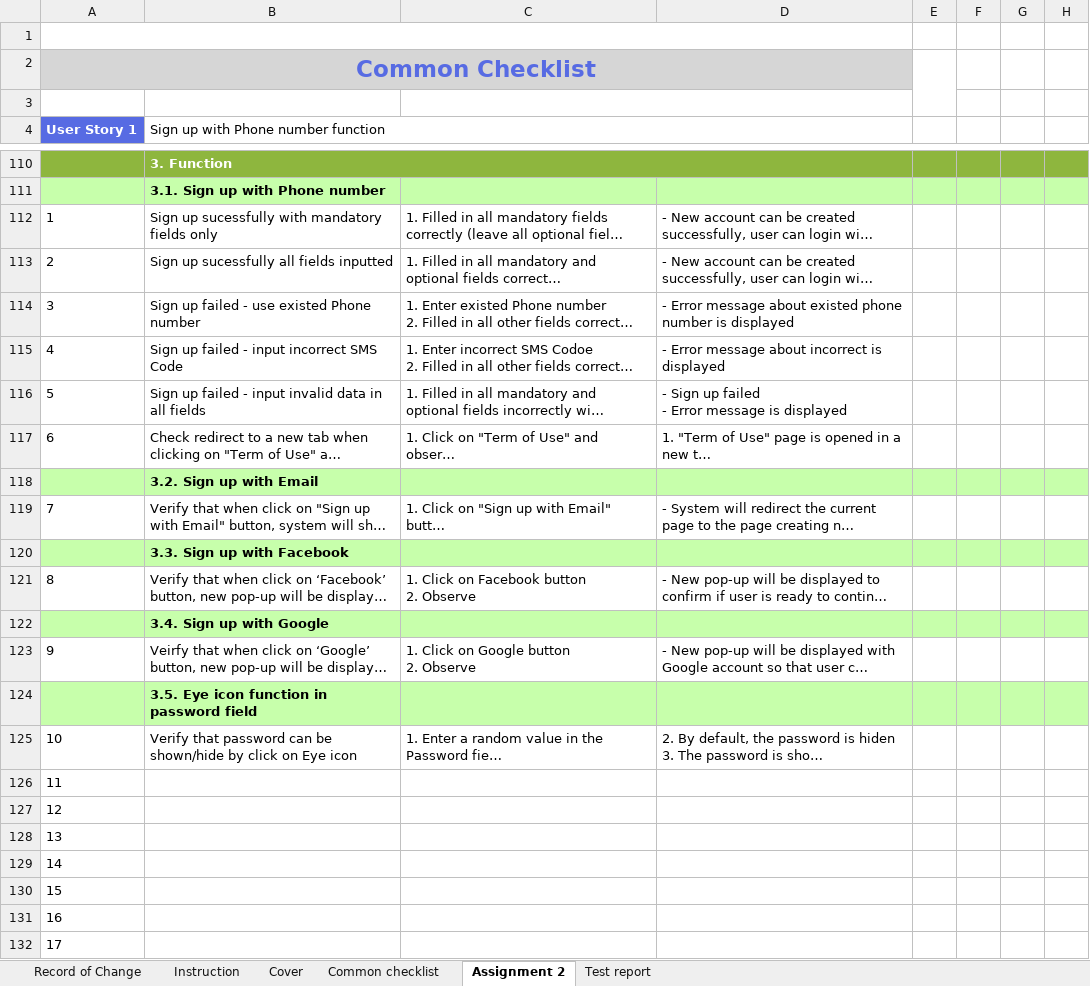
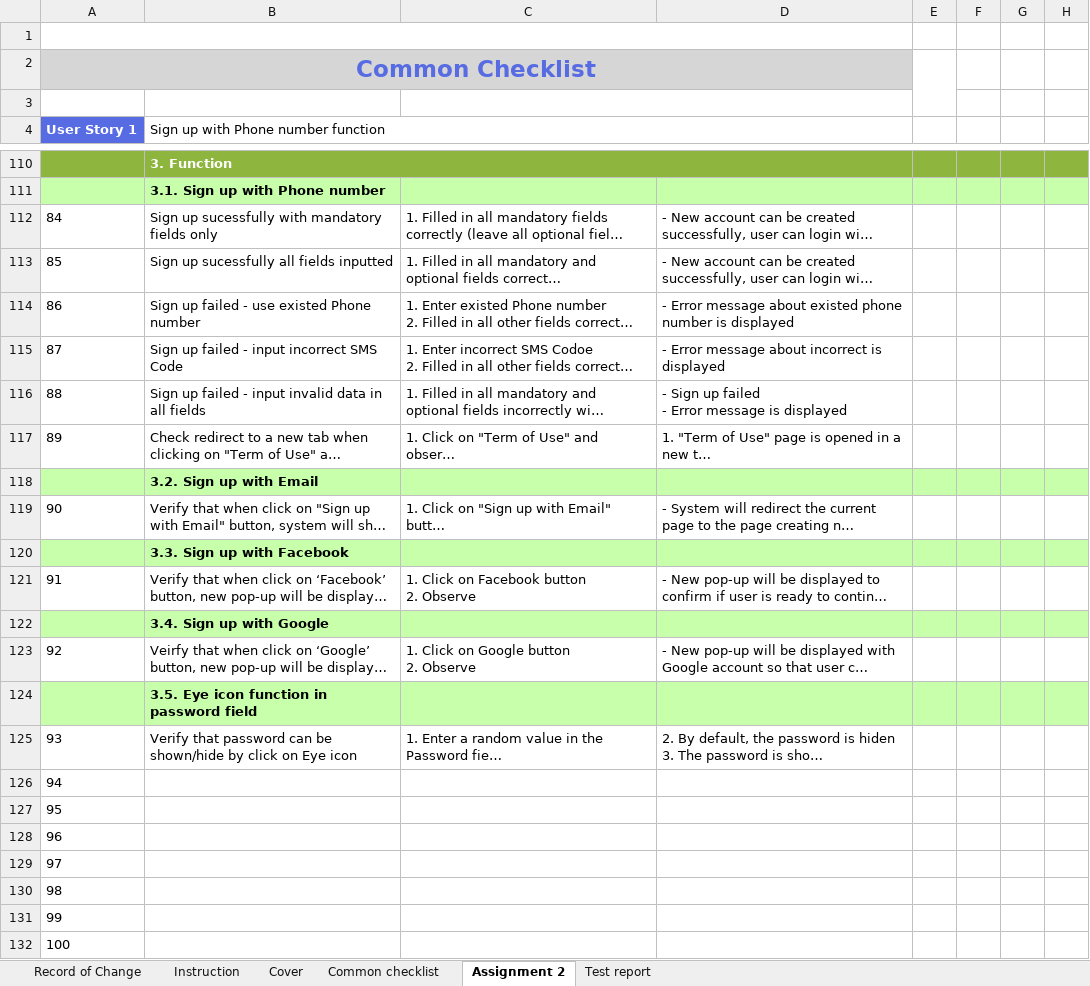
Before and after one commit to anhttq/NashTechRookies-Batch6-AUTO-ThaiQuynhAnh, an Excel workbook: Assignment2-fixed/TestCase-Assignment2-QuynhAnh-Notes.xlsx, sheet Assignment 2, drawn as a sheet; only a part is shown, gaps mark what is left out; long unchanged cells end in …; values as stored, in another font and other column widths than the file's, no borders; the diff covers the shown part only; the diff names each change by its address in the sheet, - before the commit and + after, or states it on an @@ line.

```diff
--- a/Assignment2-fixed/TestCase-Assignment2-QuynhAnh-Notes.xlsx (sheet Assignment 2)
+++ b/Assignment2-fixed/TestCase-Assignment2-QuynhAnh-Notes.xlsx (sheet Assignment 2)
-A112 (User Story 1): 1
+A112 (User Story 1): 84
-A113 (User Story 1): 2
+A113 (User Story 1): 85
-A114 (User Story 1): 3
+A114 (User Story 1): 86
-A115 (User Story 1): 4
+A115 (User Story 1): 87
-A116 (User Story 1): 5
+A116 (User Story 1): 88
-A117 (User Story 1): 6
+A117 (User Story 1): 89
-A119 (User Story 1): 7
+A119 (User Story 1): 90
-A121 (User Story 1): 8
+A121 (User Story 1): 91
-A123 (User Story 1): 9
+A123 (User Story 1): 92
-A125 (User Story 1): 10
+A125 (User Story 1): 93
-A126 (User Story 1): 11
+A126 (User Story 1): 94
-A127 (User Story 1): 12
+A127 (User Story 1): 95
-A128 (User Story 1): 13
+A128 (User Story 1): 96
-A129 (User Story 1): 14
+A129 (User Story 1): 97
-A130 (User Story 1): 15
+A130 (User Story 1): 98
-A131 (User Story 1): 16
+A131 (User Story 1): 99
-A132 (User Story 1): 17
+A132 (User Story 1): 100
```
Also changed, not shown: 2 edited cells elsewhere in this sheet, Assignment3/TestCase-Assignment3-QuynhAnh-Notes.xlsx, 18 other files.
